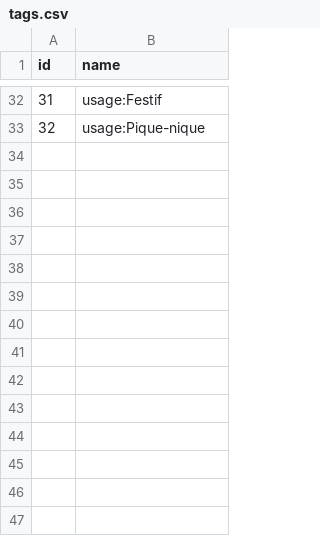
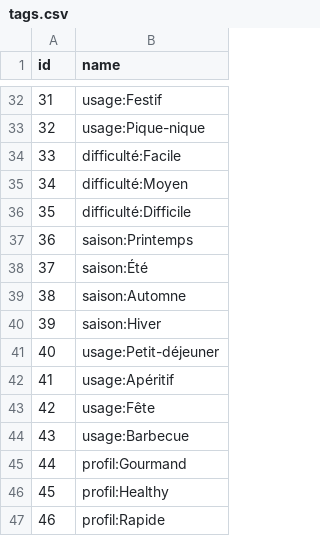
Before and after one commit to MiyasaKi09/garde-manger-app, a CSV file: supabase/exports/latest/csv/tags.csv, drawn as a sheet; only a part is shown, gaps mark what is left out.

```diff
--- a/supabase/exports/latest/csv/tags.csv
+++ b/supabase/exports/latest/csv/tags.csv
@@ -33 +33,15 @@ id,name
 32,usage:Pique-nique
+33,difficulté:Facile
+34,difficulté:Moyen
+35,difficulté:Difficile
+36,saison:Printemps
+37,saison:Été
+38,saison:Automne
+39,saison:Hiver
+40,usage:Petit-déjeuner
+41,usage:Apéritif
+42,usage:Fête
+43,usage:Barbecue
+44,profil:Gourmand
+45,profil:Healthy
+46,profil:Rapide
```
Also changed, not shown: 2 other files.
